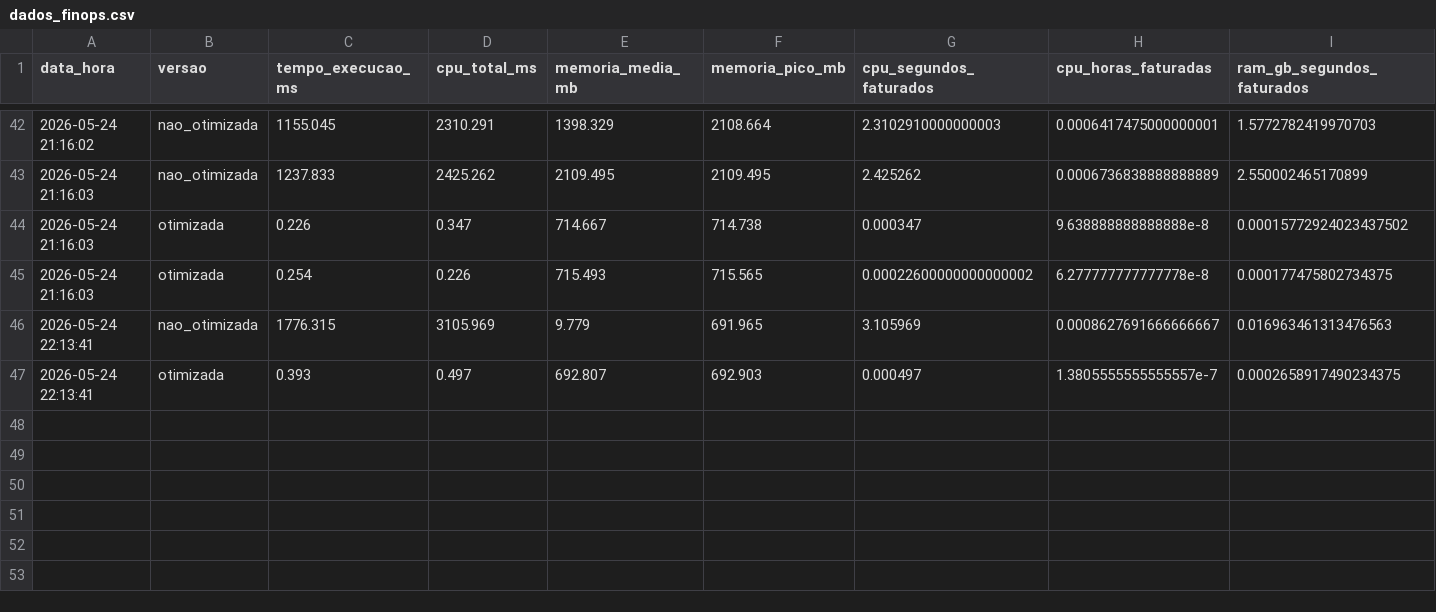
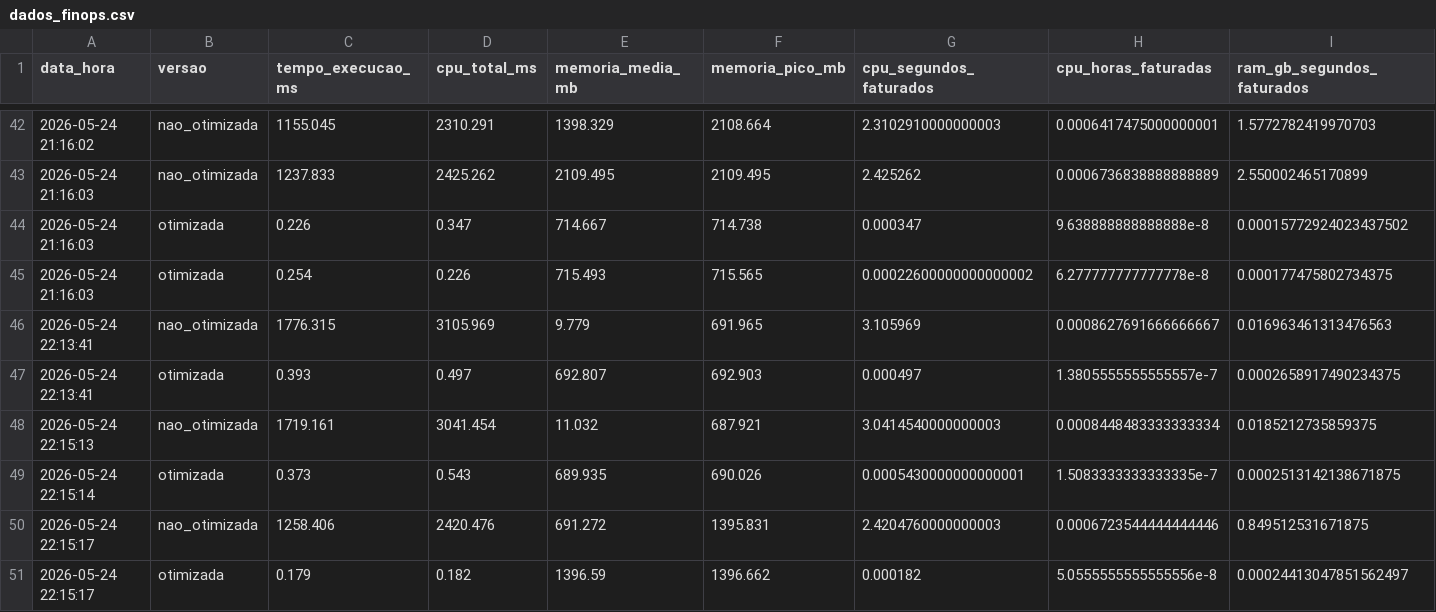
Before and after one commit to viana4417/finops-allumni, a CSV file: exports/dados_finops.csv, drawn as a sheet; only a part is shown, gaps mark what is left out; rows hold the shown columns only; the diff names each change by its address in the sheet, - before the commit and + after, or states it on an @@ line.

```diff
--- a/exports/dados_finops.csv
+++ b/exports/dados_finops.csv
+row 48: 2026-05-24 22:15:13 | nao_otimizada | 1719.161 | 3041.454 | 11.032 | 687.921 | 3.0414540000000003 | 0.0008448483333333334 | 0.0185212735859375
+row 49: 2026-05-24 22:15:14 | otimizada | 0.373 | 0.543 | 689.935 | 690.026 | 0.0005430000000000001 | 1.5083333333333335e-7 | 0.0002513142138671875
+row 50: 2026-05-24 22:15:17 | nao_otimizada | 1258.406 | 2420.476 | 691.272 | 1395.831 | 2.4204760000000003 | 0.0006723544444444446 | 0.849512531671875
+row 51: 2026-05-24 22:15:17 | otimizada | 0.179 | 0.182 | 1396.59 | 1396.662 | 0.000182 | 5.0555555555555556e-8 | 0.00024413047851562497
```
Also changed, not shown: 4 other files.
